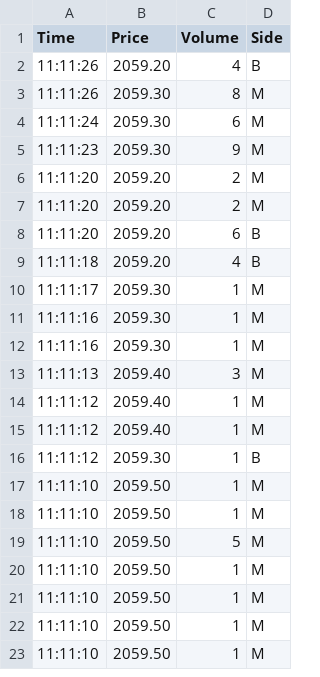
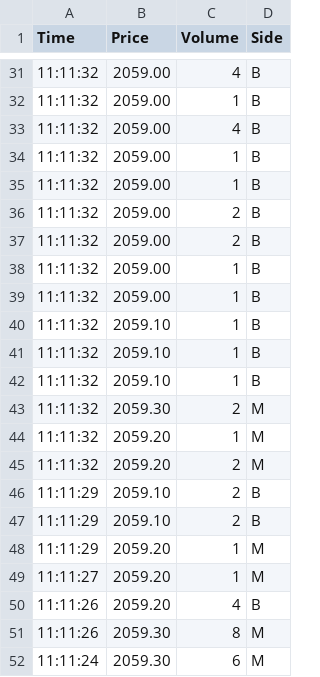
Before and after one commit to ps20260218/footprint-data, a CSV file: live/live.csv, drawn as a sheet; only a part is shown, gaps mark what is left out; the shorter side is filled out with more unchanged rows; the diff covers the shown part only.

Commit message:
Update live/live.csv

```diff
--- a/live/live.csv
+++ b/live/live.csv
@@ -2 +31,20 @@ Time,Price,Volume,Side
+11:11:32,2059.00,4,B
+11:11:32,2059.00,1,B
+11:11:32,2059.00,4,B
+11:11:32,2059.00,1,B
+11:11:32,2059.00,1,B
+11:11:32,2059.00,2,B
+11:11:32,2059.00,2,B
+11:11:32,2059.00,1,B
+11:11:32,2059.00,1,B
+11:11:32,2059.10,1,B
+11:11:32,2059.10,1,B
+11:11:32,2059.10,1,B
+11:11:32,2059.30,2,M
+11:11:32,2059.20,1,M
+11:11:32,2059.20,2,M
+11:11:29,2059.10,2,B
+11:11:29,2059.10,2,B
+11:11:29,2059.20,1,M
+11:11:27,2059.20,1,M
 11:11:26,2059.20,4,B
```
Also changed, not shown: 29 added rows elsewhere in this file.
